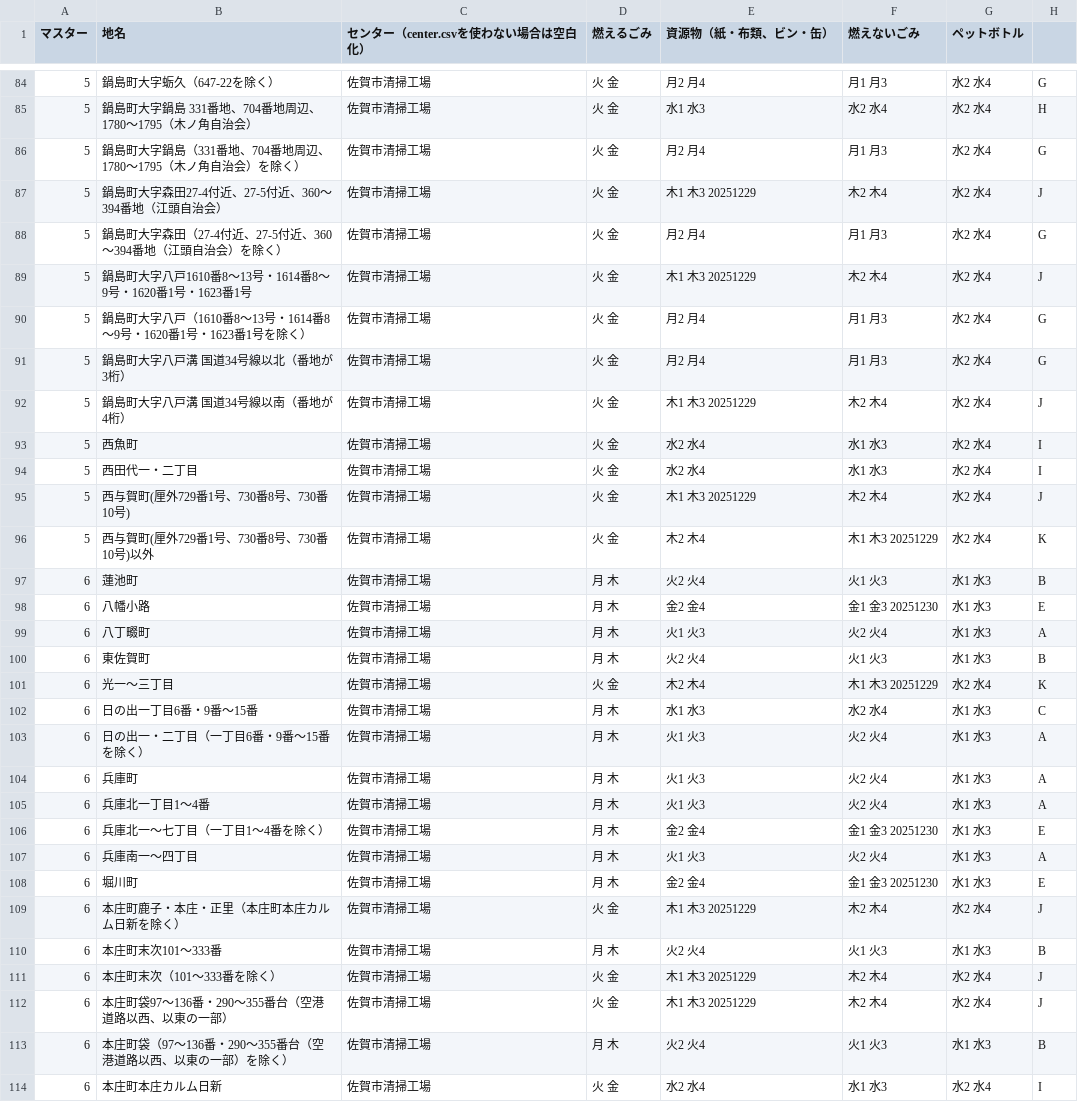
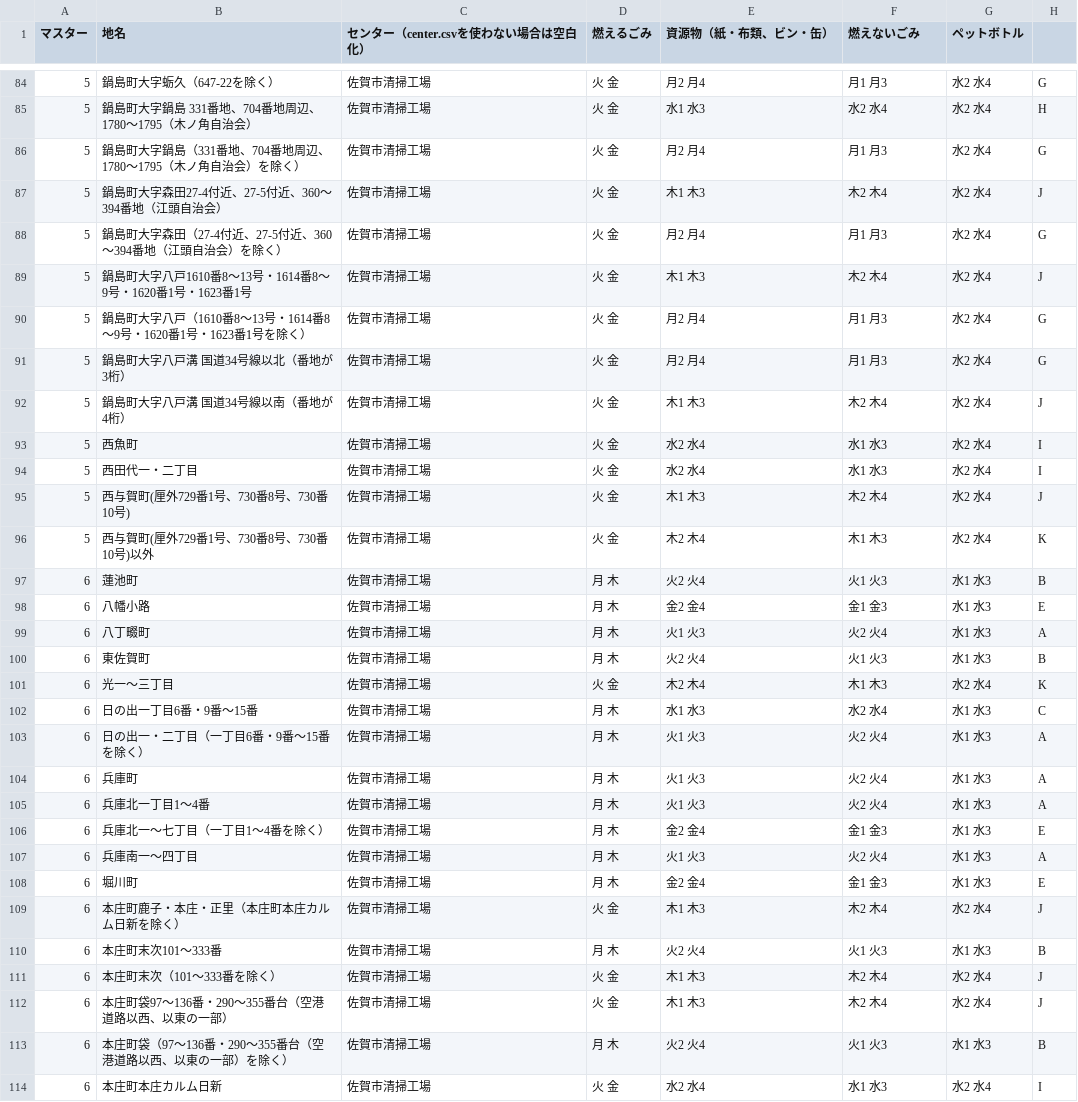
Before and after one commit to codeforsaga/5374, a CSV file: data/area_days.csv, drawn as a sheet; only a part is shown, gaps mark what is left out; the diff covers the shown part only.

```diff
--- a/data/area_days.csv
+++ b/data/area_days.csv
@@ -86,17 +86,17 @@
 5,鍋島町大字鍋島（331番地、704番地周辺、1780～1795（木ノ角自治会）を除く）,佐賀市清掃工場,火 金,月2 月4,月1 月3,水2 水4,G
-5,鍋島町大字森田27-4付近、27-5付近、360～394番地（江頭自治会）,佐賀市清掃工場,火 金,木1 木3  20251229,木2 木4,水2 水4,J
+5,鍋島町大字森田27-4付近、27-5付近、360～394番地（江頭自治会）,佐賀市清掃工場,火 金,木1 木3,木2 木4,水2 水4,J
 5,鍋島町大字森田（27-4付近、27-5付近、360～394番地（江頭自治会）を除く）,佐賀市清掃工場,火 金,月2 月4,月1 月3,水2 水4,G
-5,鍋島町大字八戸1610番8～13号・1614番8～9号・1620番1号・1623番1号,佐賀市清掃工場,火 金,木1 木3  20251229,木2 木4,水2 水4,J
+5,鍋島町大字八戸1610番8～13号・1614番8～9号・1620番1号・1623番1号,佐賀市清掃工場,火 金,木1 木3,木2 木4,水2 水4,J
 5,鍋島町大字八戸（1610番8～13号・1614番8～9号・1620番1号・1623番1号を除く）,佐賀市清掃工場,火 金,月2 月4,月1 月3,水2 水4,G
 5,鍋島町大字八戸溝 国道34号線以北（番地が3桁）,佐賀市清掃工場,火 金,月2 月4,月1 月3,水2 水4,G
-5,鍋島町大字八戸溝 国道34号線以南（番地が4桁）,佐賀市清掃工場,火 金,木1 木3  20251229,木2 木4,水2 水4,J
+5,鍋島町大字八戸溝 国道34号線以南（番地が4桁）,佐賀市清掃工場,火 金,木1 木3,木2 木4,水2 水4,J
 5,西魚町,佐賀市清掃工場,火 金,水2 水4,水1 水3,水2 水4,I
 5,西田代一・二丁目,佐賀市清掃工場,火 金,水2 水4,水1 水3,水2 水4,I
-5,西与賀町(厘外729番1号、730番8号、730番10号),佐賀市清掃工場,火 金,木1 木3  20251229,木2 木4,水2 水4,J
-5,西与賀町(厘外729番1号、730番8号、730番10号)以外,佐賀市清掃工場,火 金,木2 木4,木1 木3  20251229,水2 水4,K
+5,西与賀町(厘外729番1号、730番8号、730番10号),佐賀市清掃工場,火 金,木1 木3,木2 木4,水2 水4,J
+5,西与賀町(厘外729番1号、730番8号、730番10号)以外,佐賀市清掃工場,火 金,木2 木4,木1 木3,水2 水4,K
 6,蓮池町,佐賀市清掃工場,月 木,火2 火4,火1 火3,水1 水3,B
-6,八幡小路,佐賀市清掃工場,月 木,金2 金4,金1 金3  20251230,水1 水3,E
+6,八幡小路,佐賀市清掃工場,月 木,金2 金4,金1 金3,水1 水3,E
 6,八丁畷町,佐賀市清掃工場,月 木,火1 火3,火2 火4,水1 水3,A
 6,東佐賀町,佐賀市清掃工場,月 木,火2 火4,火1 火3,水1 水3,B
-6,光一～三丁目,佐賀市清掃工場,火 金,木2 木4,木1 木3  20251229,水2 水4,K
+6,光一～三丁目,佐賀市清掃工場,火 金,木2 木4,木1 木3,水2 水4,K
 6,日の出一丁目6番・9番～15番,佐賀市清掃工場,月 木,水1 水3,水2 水4,水1 水3,C
@@ -105,9 +105,9 @@
 6,兵庫北一丁目1～4番,佐賀市清掃工場,月 木,火1 火3,火2 火4,水1 水3,A
-6,兵庫北一～七丁目（一丁目1～4番を除く）,佐賀市清掃工場,月 木,金2 金4,金1 金3  20251230,水1 水3,E
+6,兵庫北一～七丁目（一丁目1～4番を除く）,佐賀市清掃工場,月 木,金2 金4,金1 金3,水1 水3,E
 6,兵庫南一～四丁目,佐賀市清掃工場,月 木,火1 火3,火2 火4,水1 水3,A
-6,堀川町,佐賀市清掃工場,月 木,金2 金4,金1 金3  20251230,水1 水3,E
-6,本庄町鹿子・本庄・正里（本庄町本庄カルム日新を除く）,佐賀市清掃工場,火 金,木1 木3  20251229,木2 木4,水2 水4,J
+6,堀川町,佐賀市清掃工場,月 木,金2 金4,金1 金3,水1 水3,E
+6,本庄町鹿子・本庄・正里（本庄町本庄カルム日新を除く）,佐賀市清掃工場,火 金,木1 木3,木2 木4,水2 水4,J
 6,本庄町末次101～333番,佐賀市清掃工場,月 木,火2 火4,火1 火3,水1 水3,B
-6,本庄町末次（101～333番を除く）,佐賀市清掃工場,火 金,木1 木3  20251229,木2 木4,水2 水4,J
-6,本庄町袋97～136番・290～355番台（空港道路以西、以東の一部）,佐賀市清掃工場,火 金,木1 木3  20251229,木2 木4,水2 水4,J
+6,本庄町末次（101～333番を除く）,佐賀市清掃工場,火 金,木1 木3,木2 木4,水2 水4,J
+6,本庄町袋97～136番・290～355番台（空港道路以西、以東の一部）,佐賀市清掃工場,火 金,木1 木3,木2 木4,水2 水4,J
 6,本庄町袋（97～136番・290～355番台（空港道路以西、以東の一部）を除く）,佐賀市清掃工場,月 木,火2 火4,火1 火3,水1 水3,B
```
Also changed, not shown: 169 edited cells elsewhere in this file.
